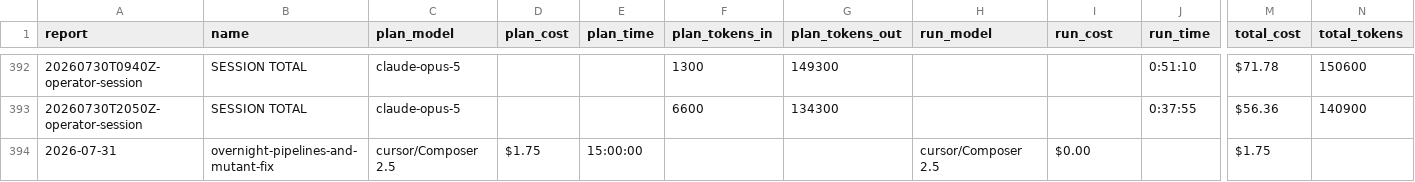
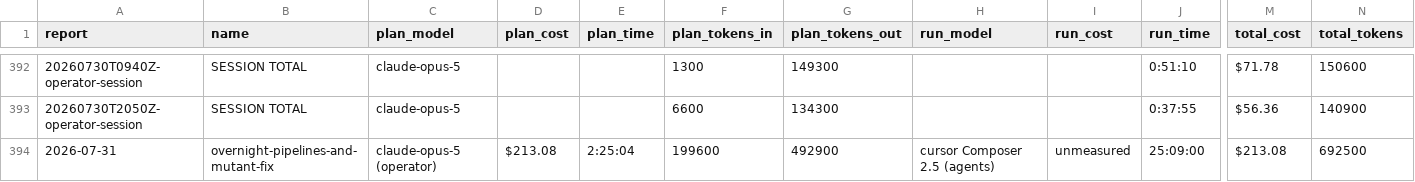
Before and after one commit to cbrenner04/jarvis, a CSV file: reports/session-costs.csv, drawn as a sheet; only a part is shown, gaps mark what is left out; the diff covers the shown part only; the diff names each change by its address in the sheet, - before the commit and + after, or states it on an @@ line.

```diff
--- a/reports/session-costs.csv
+++ b/reports/session-costs.csv
-C394 (plan_model): cursor/Composer 2.5
+C394 (plan_model): claude-opus-5 (operator)
-D394 (plan_cost): $1.75
+D394 (plan_cost): $213.08
-E394 (plan_time): 15:00:00
+E394 (plan_time): 2:25:04
-F394 (plan_tokens_in): (empty)
+F394 (plan_tokens_in): 199600
-G394 (plan_tokens_out): (empty)
+G394 (plan_tokens_out): 492900
-H394 (run_model): cursor/Composer 2.5
+H394 (run_model): cursor Composer 2.5 (agents)
-I394 (run_cost): $0.00
+I394 (run_cost): unmeasured
-J394 (run_time): (empty)
+J394 (run_time): 25:09:00
-M394 (total_cost): $1.75
+M394 (total_cost): $213.08
-N394 (total_tokens): (empty)
+N394 (total_tokens): 692500
```
Also changed, not shown: 2 edited cells elsewhere in this file, reports/session-outcomes.csv, 3 other files.
